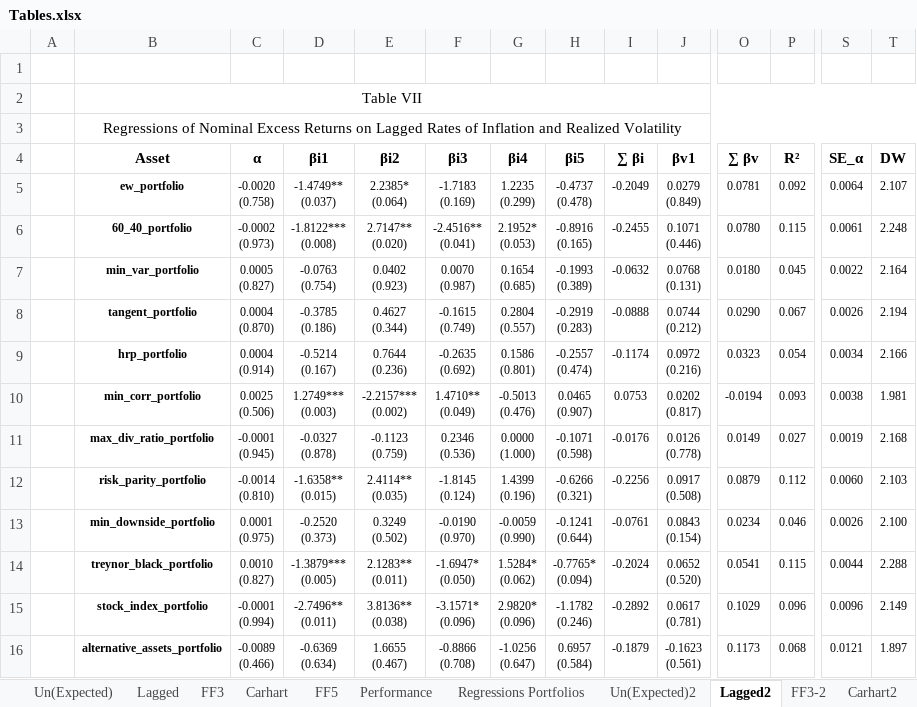
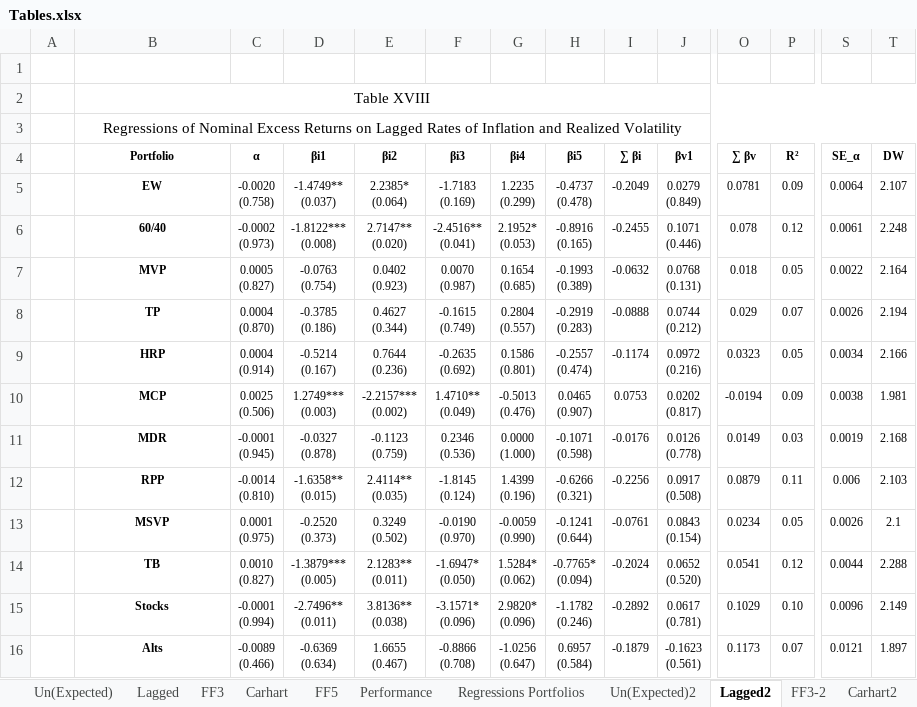
Before and after one commit to luispeixoto21/thesis, an Excel workbook: Tables.xlsx, sheet Lagged2, drawn as a sheet; only a part is shown, gaps mark what is left out; values as stored, in another font and other column widths than the file's, no borders; the diff covers the shown part only; the diff names each change by its address in the sheet, - before the commit and + after, or states it on an @@ line.

```diff
--- a/Tables.xlsx (sheet Lagged2)
+++ b/Tables.xlsx (sheet Lagged2)
-B2: Table VII
+B2: Table XVIII
-B4: Asset
+B4: Portfolio
@@ B4:T4 text size: smaller @@
-B5: ew_portfolio
+B5: EW
-P5: 0.092
+P5: 0.09
-B6: 60_40_portfolio
+B6: 60/40
-O6: 0.0780
+O6: 0.078
-P6: 0.115
+P6: 0.12
-B7: min_var_portfolio
+B7: MVP
-O7: 0.0180
+O7: 0.018
-P7: 0.045
+P7: 0.05
-B8: tangent_portfolio
+B8: TP
-O8: 0.0290
+O8: 0.029
-P8: 0.067
+P8: 0.07
-B9: hrp_portfolio
+B9: HRP
-P9: 0.054
+P9: 0.05
-B10: min_corr_portfolio
+B10: MCP
-P10: 0.093
+P10: 0.09
-B11: max_div_ratio_portfolio
+B11: MDR
-P11: 0.027
+P11: 0.03
-B12: risk_parity_portfolio
+B12: RPP
-P12: 0.112
+P12: 0.11
-S12: 0.0060
+S12: 0.006
-B13: min_downside_portfolio
+B13: MSVP
-P13: 0.046
+P13: 0.05
-T13: 2.100
+T13: 2.1
-B14: treynor_black_portfolio
+B14: TB
-P14: 0.115
+P14: 0.12
-B15: stock_index_portfolio
+B15: Stocks
-P15: 0.096
+P15: 0.10
-B16: alternative_assets_portfolio
+B16: Alts
-P16: 0.068
+P16: 0.07
```
Also changed, not shown: 66 edited cells and cell formats elsewhere in this sheet, sheet FF3-2, sheet FF5-2, sheet Carhart2, sheet Un(Expected)2, 2 other files.
